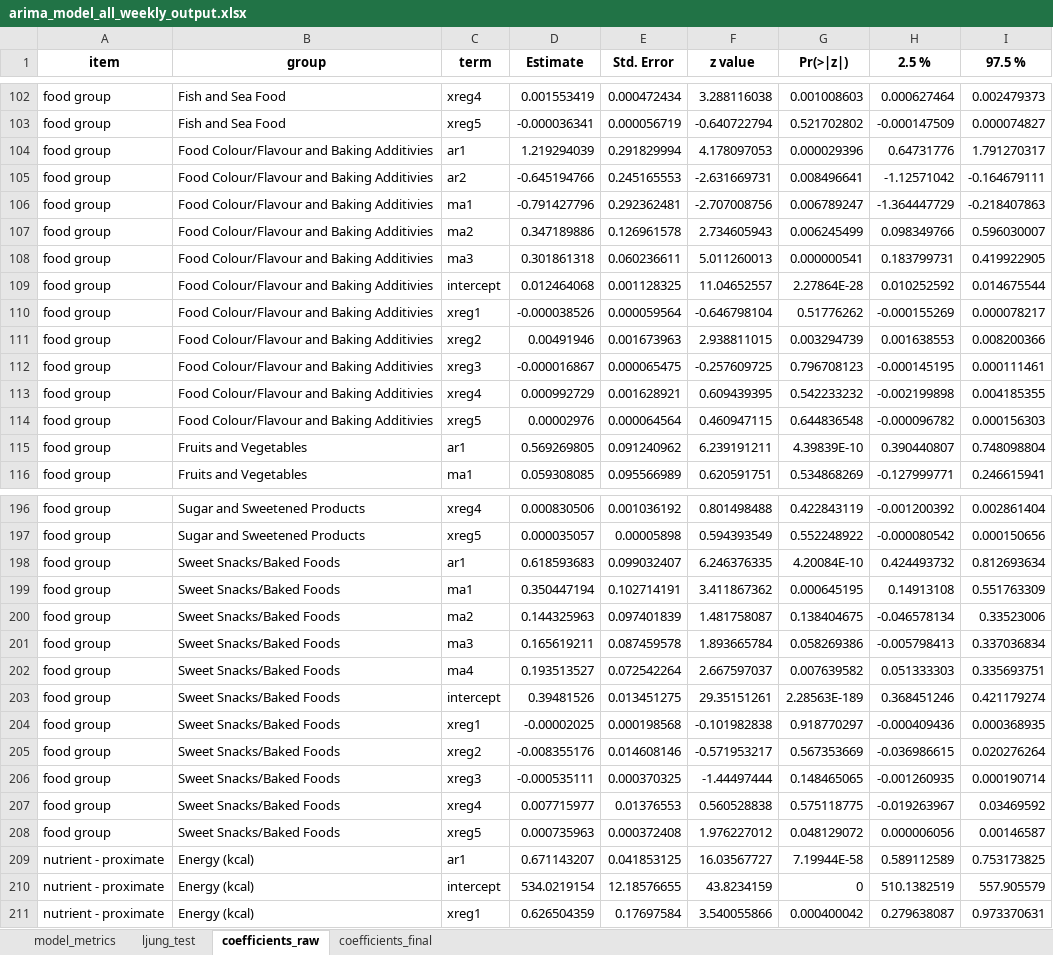
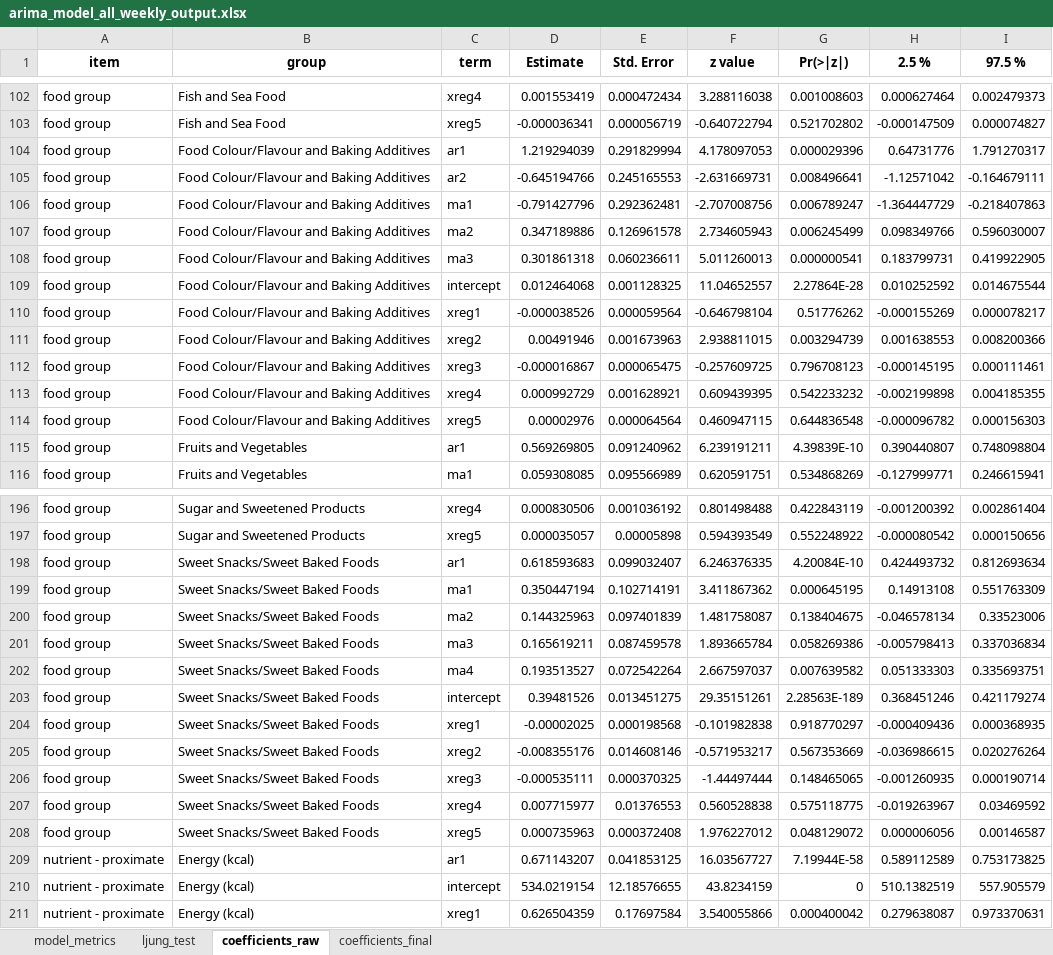
Before and after one commit to reinpmomz/Impact-of-COVID_19-on-Food-Purchase-Patterns-Using-ITS, an Excel workbook: Output/arima_model_all_weekly_output.xlsx, sheet coefficients_raw, drawn as a sheet; only a part is shown, gaps mark what is left out; values as stored, in another font and other column widths than the file's, no borders; the diff names each change by its address in the sheet, - before the commit and + after, or states it on an @@ line.

```diff
--- a/Output/arima_model_all_weekly_output.xlsx (sheet coefficients_raw)
+++ b/Output/arima_model_all_weekly_output.xlsx (sheet coefficients_raw)
-B104:B114 (group): Food Colour/Flavour and Baking Additivies
+B104:B114 (group): Food Colour/Flavour and Baking Additives
-B198:B208 (group): Sweet Snacks/Baked Foods
+B198:B208 (group): Sweet Snacks/Sweet Baked Foods
```
Also changed, not shown: sheet coefficients_final, sheet ljung_test, sheet model_metrics, Output/arima_model_interruption1_weekly_output.xlsx, Output/arima_model_interruption2_weekly_output.xlsx, 48 other files.
